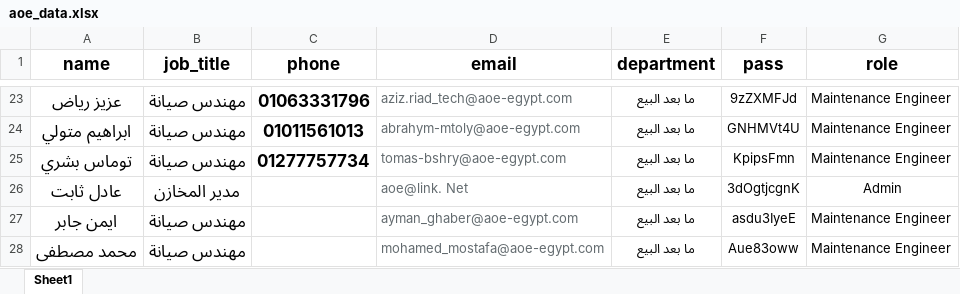
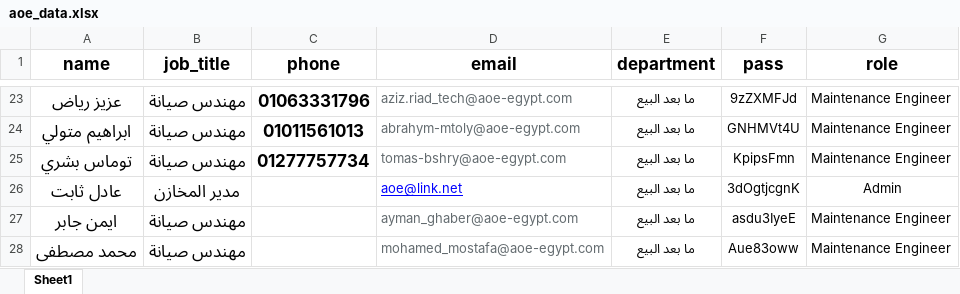
Before and after one commit to mohIbrahim/aoe_system, an Excel workbook: public/excel/aoe_data.xlsx, sheet Sheet1, drawn as a sheet; only a part is shown, gaps mark what is left out; values as stored, in another font and other column widths than the file's, no borders; the diff names each change by its address in the sheet, - before the commit and + after, or states it on an @@ line.

```diff
--- a/public/excel/aoe_data.xlsx (sheet Sheet1)
+++ b/public/excel/aoe_data.xlsx (sheet Sheet1)
-D26 (email): aoe@link. Net
+D26 (email): aoe@link.net
@@ D26 underline: off → on, text colour: #636B6F → #0000FF @@
```
Also changed, not shown: public/excel/aoe_comprehensive.xlsx, 1 other file.
